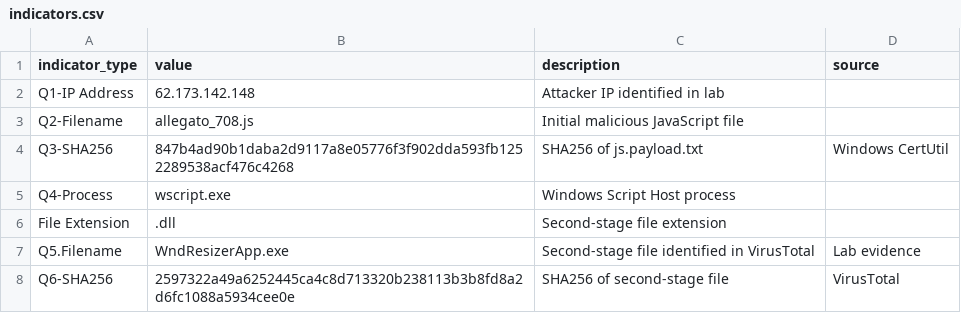
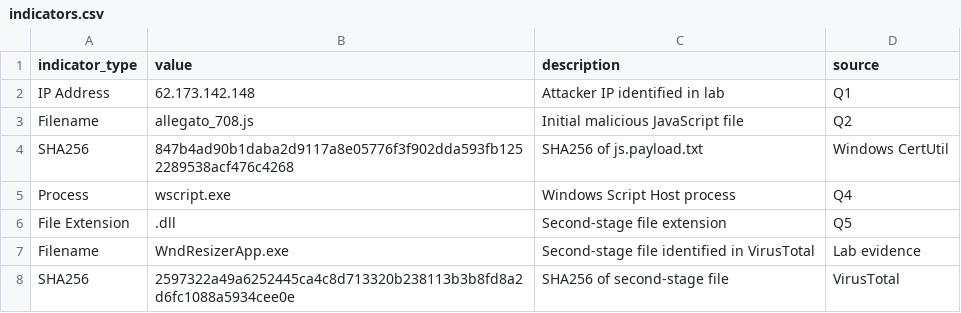
Before and after one commit to jbm348/danabot-network-forensic, a CSV file: indicators.csv, drawn as a sheet.

Commit message:
Reorder indicators in CSV file

```diff
--- a/indicators.csv
+++ b/indicators.csv
@@ -1,8 +1,8 @@
 indicator_type,value,description,source
-Q1-IP Address,62.173.142.148,Attacker IP identified in lab,
-Q2-Filename,allegato_708.js,Initial malicious JavaScript file,
-Q3-SHA256,847b4ad90b1daba2d9117a8e05776f3f902dda593fb1252289538acf476c4268,SHA256 of js.payload.txt,Windows CertUtil
-Q4-Process,wscript.exe,Windows Script Host process,
-File Extension,.dll,Second-stage file extension,
-Q5.Filename,WndResizerApp.exe,Second-stage file identified in VirusTotal,Lab evidence
-Q6-SHA256,2597322a49a6252445ca4c8d713320b238113b3b8fd8a2d6fc1088a5934cee0e,SHA256 of second-stage file,VirusTotal
+IP Address,62.173.142.148,Attacker IP identified in lab,Q1
+Filename,allegato_708.js,Initial malicious JavaScript file,Q2
+SHA256,847b4ad90b1daba2d9117a8e05776f3f902dda593fb1252289538acf476c4268,SHA256 of js.payload.txt,Windows CertUtil
+Process,wscript.exe,Windows Script Host process,Q4
+File Extension,.dll,Second-stage file extension,Q5
+Filename,WndResizerApp.exe,Second-stage file identified in VirusTotal,Lab evidence
+SHA256,2597322a49a6252445ca4c8d713320b238113b3b8fd8a2d6fc1088a5934cee0e,SHA256 of second-stage file,VirusTotal
```
